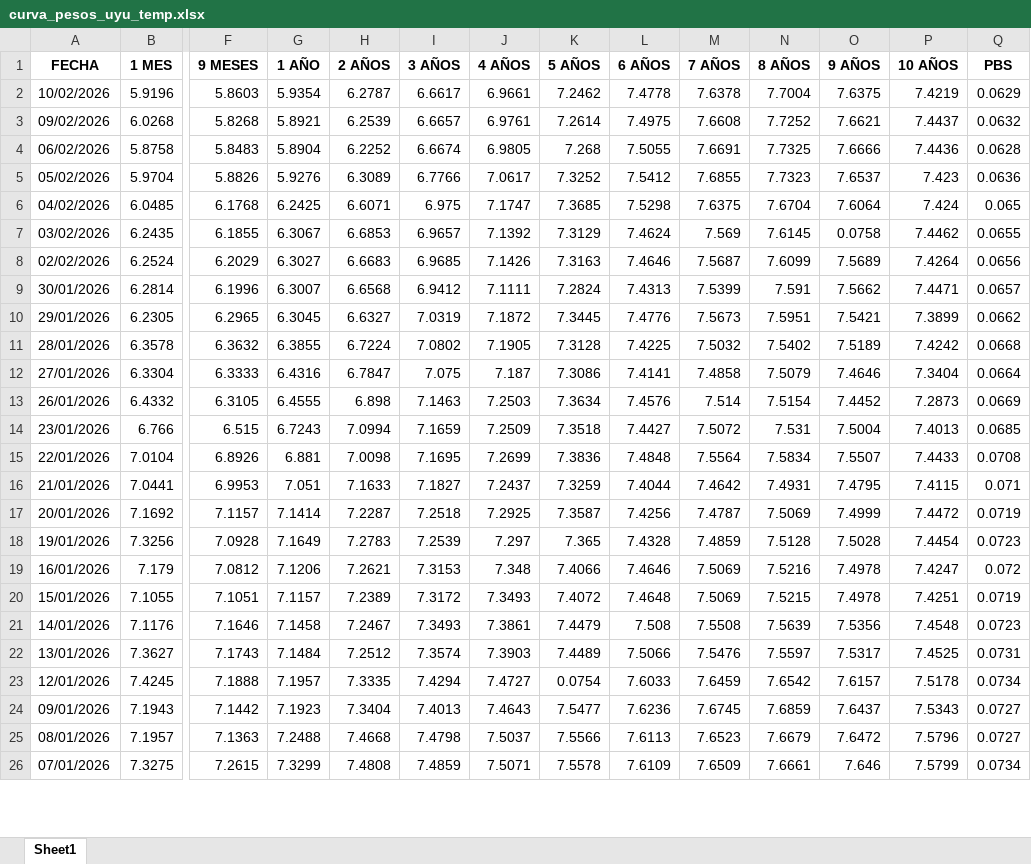
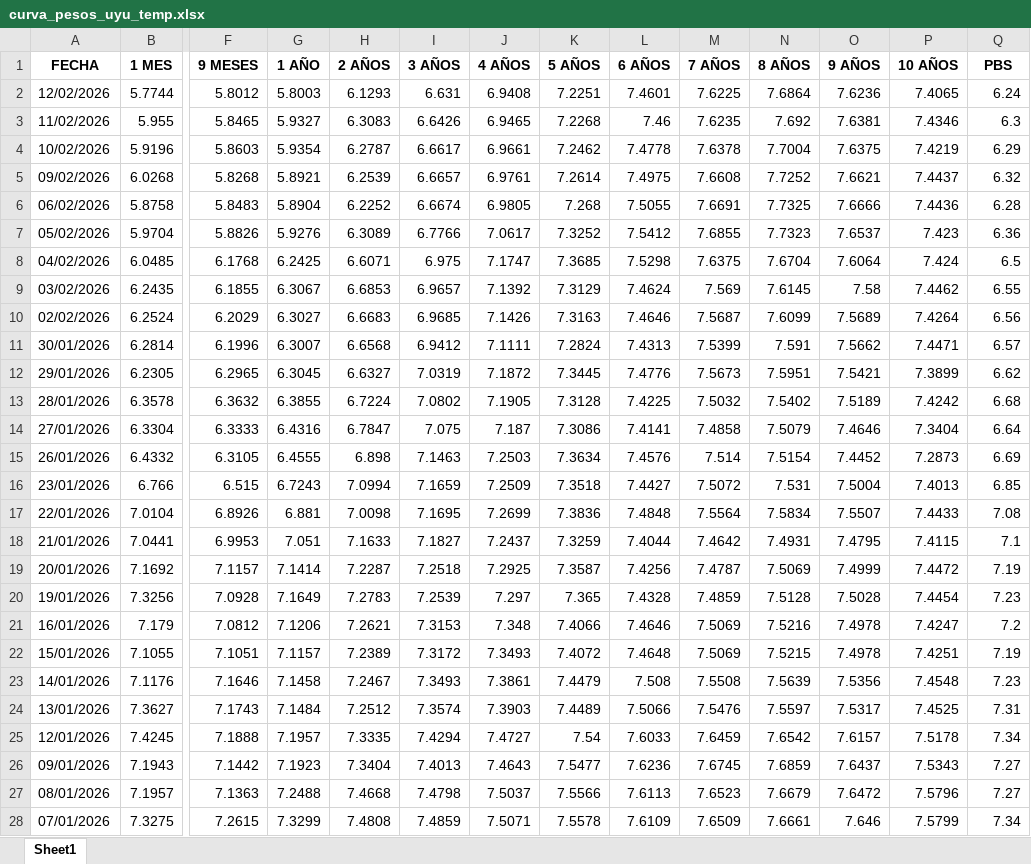
Before and after one commit to jforrisi/dcp, an Excel workbook: update/historicos/curva_pesos_uyu_temp.xlsx, sheet Sheet1, drawn as a sheet; only a part is shown, gaps mark what is left out; values as stored, in another font and other column widths than the file's, no borders; addresses are those after the commit; rows hold the shown columns only; the diff covers the shown part only; the diff names each change by its address in the sheet, - before the commit and + after, or states it on an @@ line.

```diff
--- a/update/historicos/curva_pesos_uyu_temp.xlsx (sheet Sheet1)
+++ b/update/historicos/curva_pesos_uyu_temp.xlsx (sheet Sheet1)
+row 2: 12/02/2026 | 5.7744 | 5.8012 | 5.8003 | 6.1293 | 6.631 | 6.9408 | 7.2251 | 7.4601 | 7.6225 | 7.6864 | 7.6236 | 7.4065 | 6.24
+row 3: 11/02/2026 | 5.955 | 5.8465 | 5.9327 | 6.3083 | 6.6426 | 6.9465 | 7.2268 | 7.46 | 7.6235 | 7.692 | 7.6381 | 7.4346 | 6.3
-Q4 (PBS): 0.0629
+Q4 (PBS): 6.29
-Q5 (PBS): 0.0632
+Q5 (PBS): 6.32
-Q6 (PBS): 0.0628
+Q6 (PBS): 6.28
-Q7 (PBS): 0.0636
+Q7 (PBS): 6.36
-Q8 (PBS): 0.065
+Q8 (PBS): 6.5
-O9 (9 AÑOS): 0.0758
+O9 (9 AÑOS): 7.58
-Q9 (PBS): 0.0655
+Q9 (PBS): 6.55
-Q10 (PBS): 0.0656
+Q10 (PBS): 6.56
-Q11 (PBS): 0.0657
+Q11 (PBS): 6.57
-Q12 (PBS): 0.0662
+Q12 (PBS): 6.62
-Q13 (PBS): 0.0668
+Q13 (PBS): 6.68
-Q14 (PBS): 0.0664
+Q14 (PBS): 6.64
-Q15 (PBS): 0.0669
+Q15 (PBS): 6.69
-Q16 (PBS): 0.0685
+Q16 (PBS): 6.85
-Q17 (PBS): 0.0708
+Q17 (PBS): 7.08
-Q18 (PBS): 0.071
+Q18 (PBS): 7.1
-Q19 (PBS): 0.0719
+Q19 (PBS): 7.19
-Q20 (PBS): 0.0723
+Q20 (PBS): 7.23
-Q21 (PBS): 0.072
+Q21 (PBS): 7.2
-Q22 (PBS): 0.0719
+Q22 (PBS): 7.19
-Q23 (PBS): 0.0723
+Q23 (PBS): 7.23
-Q24 (PBS): 0.0731
+Q24 (PBS): 7.31
-K25 (5 AÑOS): 0.0754
+K25 (5 AÑOS): 7.54
-Q25 (PBS): 0.0734
+Q25 (PBS): 7.34
-Q26:Q27 (PBS): 0.0727
+Q26:Q27 (PBS): 7.27
-Q28 (PBS): 0.0734
+Q28 (PBS): 7.34
```
Also changed, not shown: 3 removed rows and 37 edited cells elsewhere in this sheet, data_raw/serie_semanal_ingreso_medio_exportacion_inac.xlsx, update/historicos/curva_pesos_uyu.xlsx, 53 other files.
